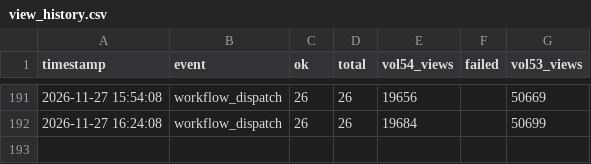
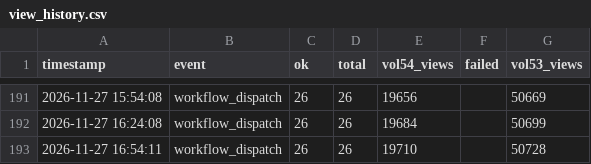
Before and after one commit to chingfonlee/Katharine-s-monitor, a CSV file: view_history.csv, drawn as a sheet; only a part is shown, gaps mark what is left out; the diff names each change by its address in the sheet, - before the commit and + after, or states it on an @@ line.

```diff
--- a/view_history.csv
+++ b/view_history.csv
+row 193: 2026-11-27 16:54:11 | workflow_dispatch | 26 | 26 | 19710 |  | 50728
```
